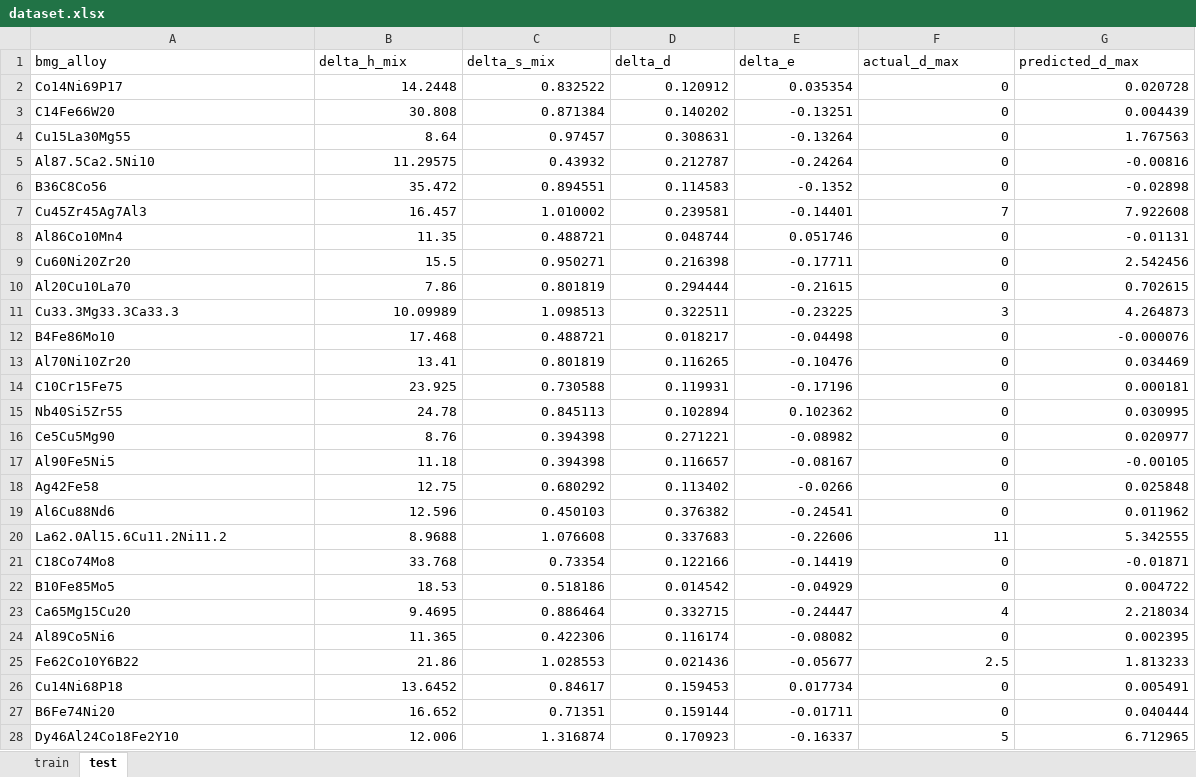
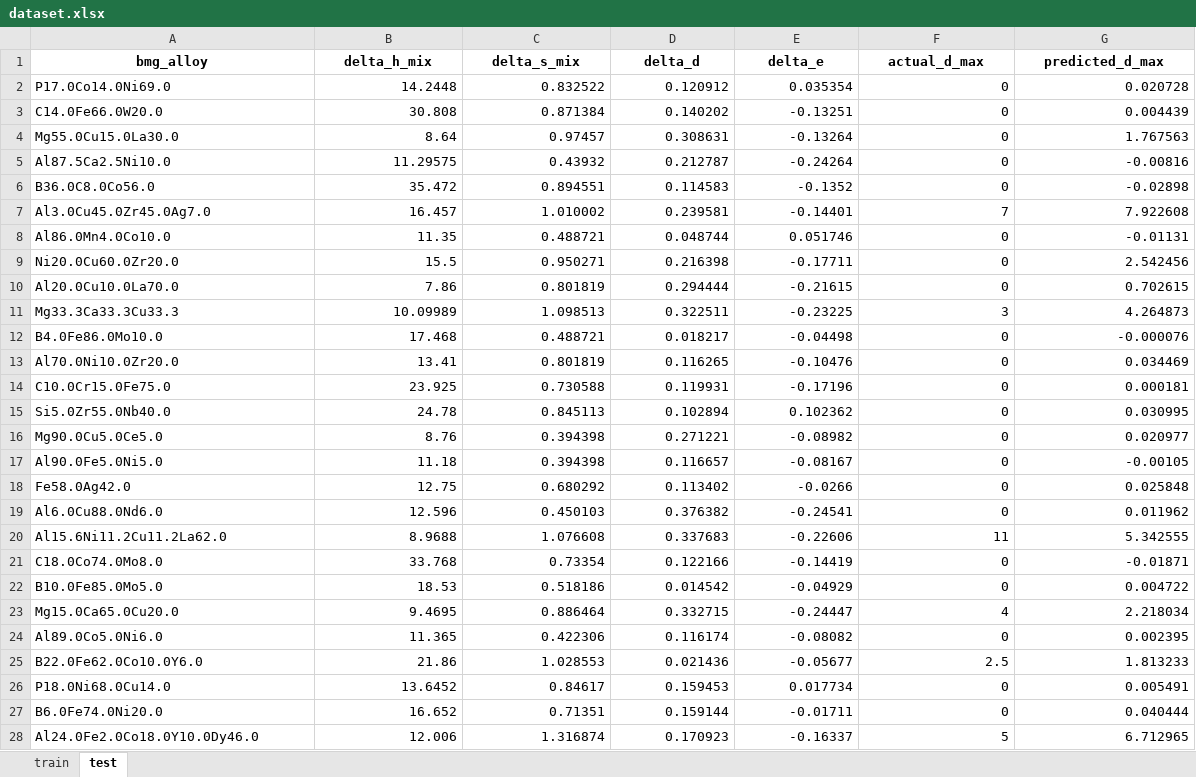
Before and after one commit to psymbio/bmg, an Excel workbook: dataset.xlsx, sheet test, drawn as a sheet; only a part is shown; values as stored, in another font and other column widths than the file's, no borders; the diff covers the shown part only; the diff names each change by its address in the sheet, - before the commit and + after, or states it on an @@ line.

```diff
--- a/dataset.xlsx (sheet test)
+++ b/dataset.xlsx (sheet test)
@@ A1:G1 bold: off → on, alignment: left → center @@
-A2 (bmg_alloy): Co14Ni69P17
+A2 (bmg_alloy): P17.0Co14.0Ni69.0
-A3 (bmg_alloy): C14Fe66W20
+A3 (bmg_alloy): C14.0Fe66.0W20.0
-A4 (bmg_alloy): Cu15La30Mg55
+A4 (bmg_alloy): Mg55.0Cu15.0La30.0
-A5 (bmg_alloy): Al87.5Ca2.5Ni10
+A5 (bmg_alloy): Al87.5Ca2.5Ni10.0
-A6 (bmg_alloy): B36C8Co56
+A6 (bmg_alloy): B36.0C8.0Co56.0
-A7 (bmg_alloy): Cu45Zr45Ag7Al3
+A7 (bmg_alloy): Al3.0Cu45.0Zr45.0Ag7.0
-A8 (bmg_alloy): Al86Co10Mn4
+A8 (bmg_alloy): Al86.0Mn4.0Co10.0
-A9 (bmg_alloy): Cu60Ni20Zr20
+A9 (bmg_alloy): Ni20.0Cu60.0Zr20.0
-A10 (bmg_alloy): Al20Cu10La70
+A10 (bmg_alloy): Al20.0Cu10.0La70.0
-A11 (bmg_alloy): Cu33.3Mg33.3Ca33.3
+A11 (bmg_alloy): Mg33.3Ca33.3Cu33.3
-A12 (bmg_alloy): B4Fe86Mo10
+A12 (bmg_alloy): B4.0Fe86.0Mo10.0
-A13 (bmg_alloy): Al70Ni10Zr20
+A13 (bmg_alloy): Al70.0Ni10.0Zr20.0
-A14 (bmg_alloy): C10Cr15Fe75
+A14 (bmg_alloy): C10.0Cr15.0Fe75.0
-A15 (bmg_alloy): Nb40Si5Zr55
+A15 (bmg_alloy): Si5.0Zr55.0Nb40.0
-A16 (bmg_alloy): Ce5Cu5Mg90
+A16 (bmg_alloy): Mg90.0Cu5.0Ce5.0
-A17 (bmg_alloy): Al90Fe5Ni5
+A17 (bmg_alloy): Al90.0Fe5.0Ni5.0
-A18 (bmg_alloy): Ag42Fe58
+A18 (bmg_alloy): Fe58.0Ag42.0
-A19 (bmg_alloy): Al6Cu88Nd6
+A19 (bmg_alloy): Al6.0Cu88.0Nd6.0
-A20 (bmg_alloy): La62.0Al15.6Cu11.2Ni11.2
+A20 (bmg_alloy): Al15.6Ni11.2Cu11.2La62.0
-A21 (bmg_alloy): C18Co74Mo8
+A21 (bmg_alloy): C18.0Co74.0Mo8.0
-A22 (bmg_alloy): B10Fe85Mo5
+A22 (bmg_alloy): B10.0Fe85.0Mo5.0
-A23 (bmg_alloy): Ca65Mg15Cu20
+A23 (bmg_alloy): Mg15.0Ca65.0Cu20.0
-A24 (bmg_alloy): Al89Co5Ni6
+A24 (bmg_alloy): Al89.0Co5.0Ni6.0
-A25 (bmg_alloy): Fe62Co10Y6B22
+A25 (bmg_alloy): B22.0Fe62.0Co10.0Y6.0
-A26 (bmg_alloy): Cu14Ni68P18
+A26 (bmg_alloy): P18.0Ni68.0Cu14.0
-A27 (bmg_alloy): B6Fe74Ni20
+A27 (bmg_alloy): B6.0Fe74.0Ni20.0
-A28 (bmg_alloy): Dy46Al24Co18Fe2Y10
+A28 (bmg_alloy): Al24.0Fe2.0Co18.0Y10.0Dy46.0
```
Also changed, not shown: 232 edited cells elsewhere in this sheet, sheet train, dataset_rnn.xlsx, dataset_rnn_full.xlsx, 22 other files.
